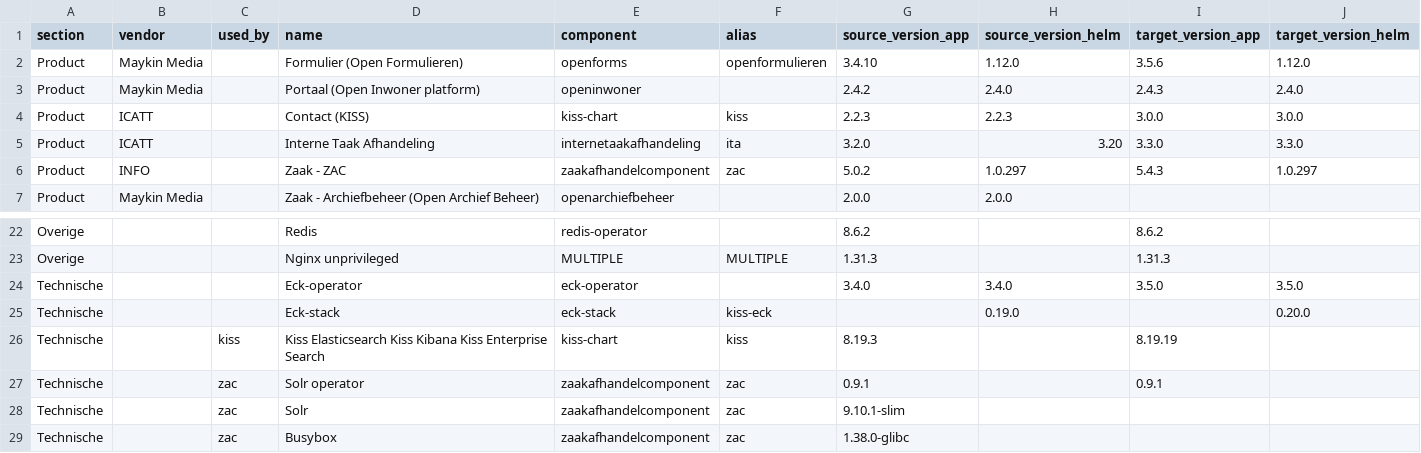
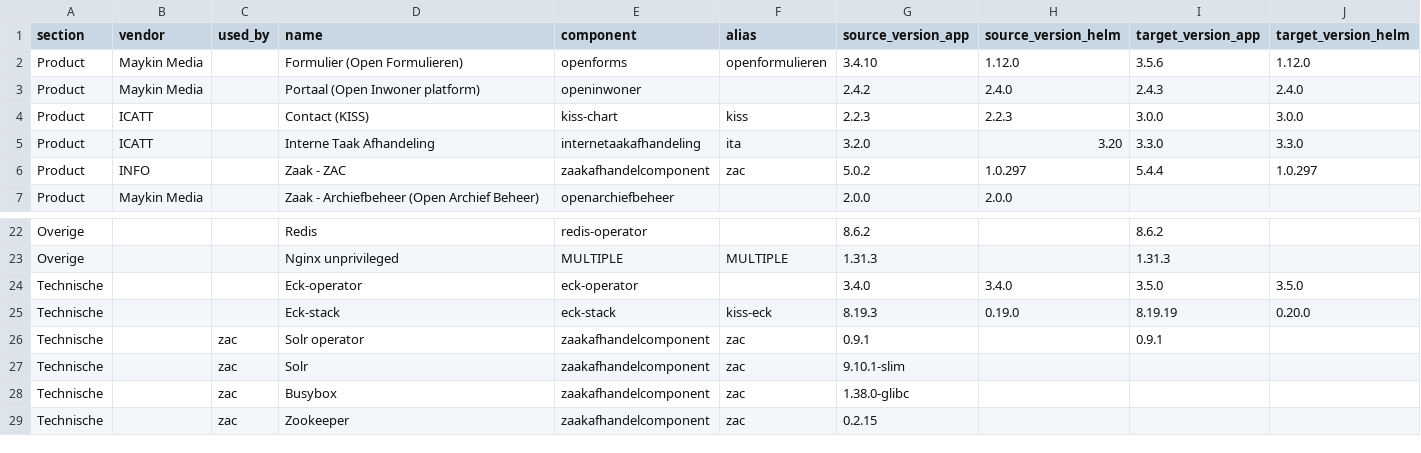
Before and after one commit to Dimpact-Samenwerking/helm-charts, a CSV file: charts/podiumd/release-table.csv, drawn as a sheet; only a part is shown, gaps mark what is left out; the shorter side is filled out with more unchanged rows.

Commit message:
chore(podiumd): regenerate release-table.csv from Confluence
Re-exported after the source page fixed the ECK Elasticsearch/Kibana/
Enterprise Search version bump being attributed to the wrong row: it's
now on the Eck-stack row (component=eck-stack, alias=kiss-eck), which is
the Chart.yaml dependency that actually owns those values.yaml version
fields, instead of a separate ad-hoc "Kiss Elasticsearch Kiss Kibana Kiss
Enterprise Search" row misattributed to kiss-chart/kiss.

```diff
--- a/charts/podiumd/release-table.csv
+++ b/charts/podiumd/release-table.csv
@@ -5,3 +5,3 @@ Product,ICATT,,Contact (KISS),kiss-chart,kiss,2.2.3,2.2.3,3.0.0,3.0.0
 Product,ICATT,,Interne Taak Afhandeling,internetaakafhandeling,ita,3.2.0,3.20,3.3.0,3.3.0
-Product,INFO,,Zaak - ZAC,zaakafhandelcomponent,zac,5.0.2,1.0.297,5.4.3,1.0.297
+Product,INFO,,Zaak - ZAC,zaakafhandelcomponent,zac,5.0.2,1.0.297,5.4.4,1.0.297
 Product,Maykin Media,,Zaak - Archiefbeheer (Open Archief Beheer),openarchiefbeheer,,2.0.0,2.0.0,,
@@ -24,4 +24,3 @@ Overige,,,Nginx unprivileged,MULTIPLE,MULTIPLE,1.31.3,,1.31.3,
 Technische,,,Eck-operator,eck-operator,,3.4.0,3.4.0,3.5.0,3.5.0
-Technische,,,Eck-stack,eck-stack,kiss-eck,,0.19.0,,0.20.0
-Technische,,kiss,Kiss Elasticsearch Kiss Kibana Kiss Enterprise Search,kiss-chart,kiss,8.19.3,,8.19.19,
+Technische,,,Eck-stack,eck-stack,kiss-eck,8.19.3,0.19.0,8.19.19,0.20.0
 Technische,,zac,Solr operator,zaakafhandelcomponent,zac,0.9.1,,0.9.1,
```
